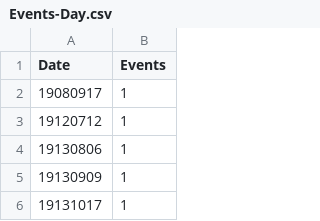
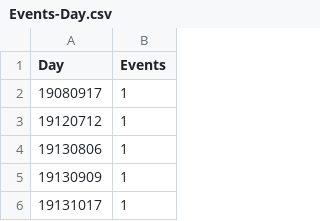
Before and after one commit to RootKuo/Test, a CSV file: Data/Events-Day.csv, drawn as a sheet; only a part is shown.

```diff
--- a/Data/Events-Day.csv
+++ b/Data/Events-Day.csv
@@ -1,2 +1,2 @@
-Date,Events
+Day,Events
 19080917,1
```
Also changed, not shown: 1 other file.
